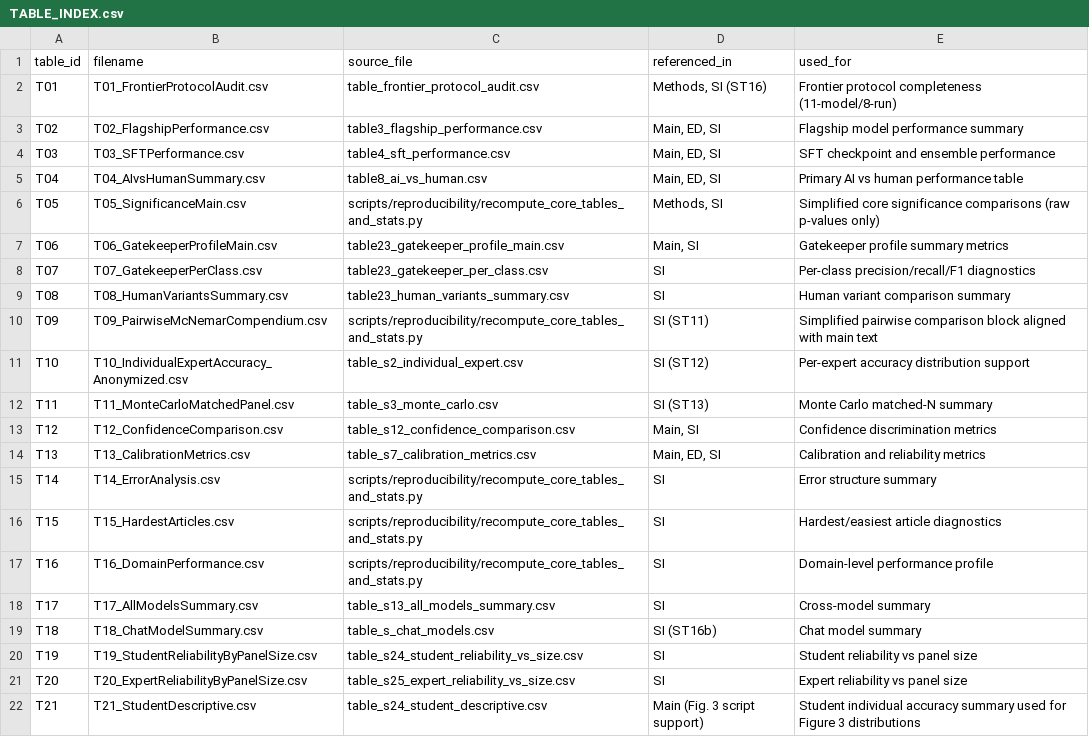
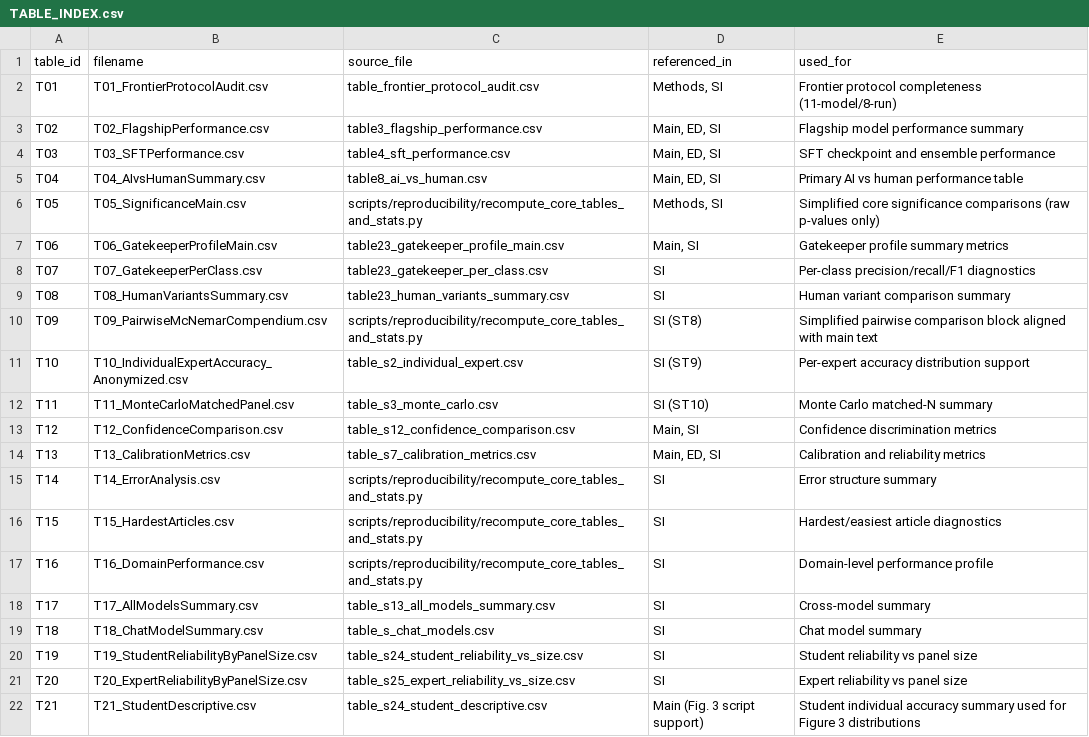
Before and after one commit to FutureTech-OB/ai-taste, a CSV file: data/tables/TABLE_INDEX.csv, drawn as a sheet.

Commit message:
Refresh public release scope and references

```diff
--- a/data/tables/TABLE_INDEX.csv
+++ b/data/tables/TABLE_INDEX.csv
@@ -1,3 +1,3 @@
 table_id,filename,source_file,referenced_in,used_for
-T01,T01_FrontierProtocolAudit.csv,table_frontier_protocol_audit.csv,"Methods, SI (ST16)",Frontier protocol completeness (11-model/8-run)
+T01,T01_FrontierProtocolAudit.csv,table_frontier_protocol_audit.csv,"Methods, SI",Frontier protocol completeness (11-model/8-run)
 T02,T02_FlagshipPerformance.csv,table3_flagship_performance.csv,"Main, ED, SI",Flagship model performance summary
@@ -9,5 +9,5 @@ T07,T07_GatekeeperPerClass.csv,table23_gatekeeper_per_class.csv,SI,Per-class pre
 T08,T08_HumanVariantsSummary.csv,table23_human_variants_summary.csv,SI,Human variant comparison summary
-T09,T09_PairwiseMcNemarCompendium.csv,scripts/reproducibility/recompute_core_tables_and_stats.py,SI (ST11),Simplified pairwise comparison block aligned with main text
-T10,T10_IndividualExpertAccuracy_Anonymized.csv,table_s2_individual_expert.csv,SI (ST12),Per-expert accuracy distribution support
-T11,T11_MonteCarloMatchedPanel.csv,table_s3_monte_carlo.csv,SI (ST13),Monte Carlo matched-N summary
+T09,T09_PairwiseMcNemarCompendium.csv,scripts/reproducibility/recompute_core_tables_and_stats.py,SI (ST8),Simplified pairwise comparison block aligned with main text
+T10,T10_IndividualExpertAccuracy_Anonymized.csv,table_s2_individual_expert.csv,SI (ST9),Per-expert accuracy distribution support
+T11,T11_MonteCarloMatchedPanel.csv,table_s3_monte_carlo.csv,SI (ST10),Monte Carlo matched-N summary
 T12,T12_ConfidenceComparison.csv,table_s12_confidence_comparison.csv,"Main, SI",Confidence discrimination metrics
@@ -18,3 +18,3 @@ T16,T16_DomainPerformance.csv,scripts/reproducibility/recompute_core_tables_and_
 T17,T17_AllModelsSummary.csv,table_s13_all_models_summary.csv,SI,Cross-model summary
-T18,T18_ChatModelSummary.csv,table_s_chat_models.csv,SI (ST16b),Chat model summary
+T18,T18_ChatModelSummary.csv,table_s_chat_models.csv,SI,Chat model summary
 T19,T19_StudentReliabilityByPanelSize.csv,table_s24_student_reliability_vs_size.csv,SI,Student reliability vs panel size
```
Also changed, not shown: 5 other files.
